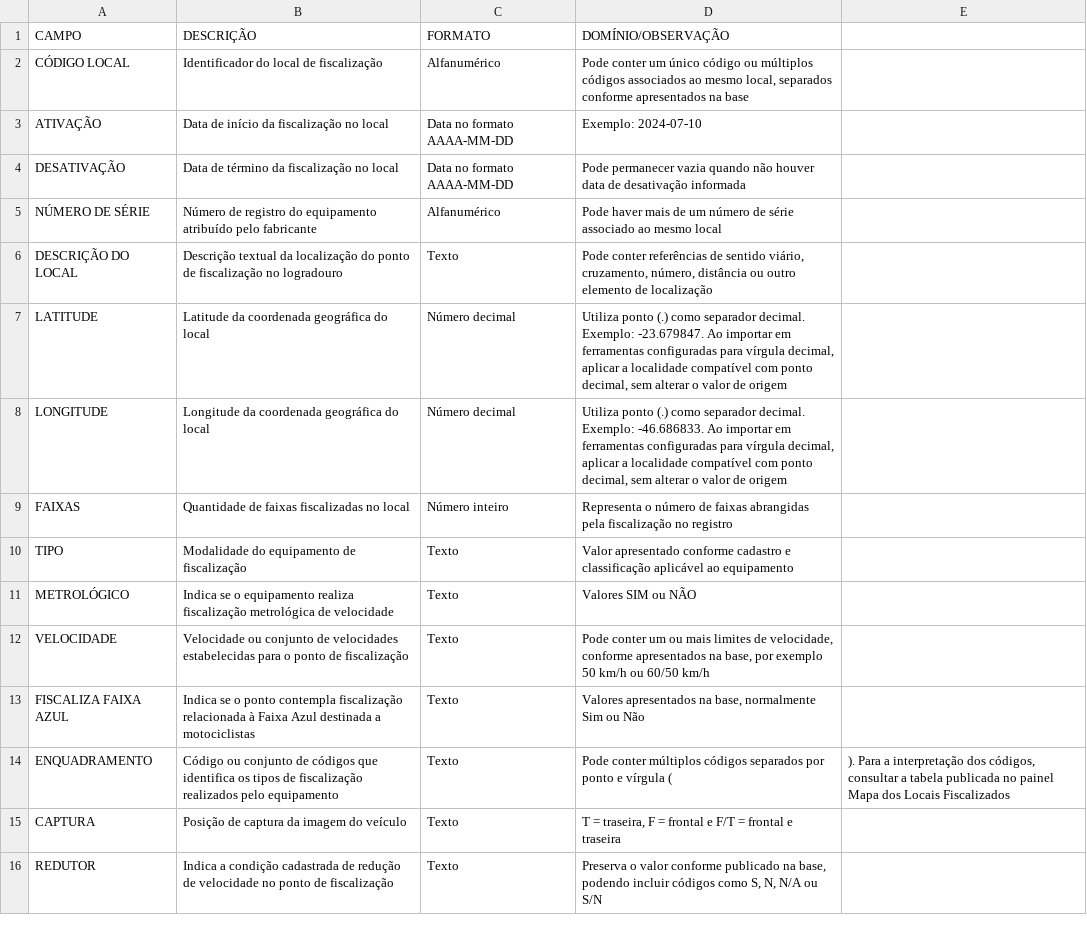
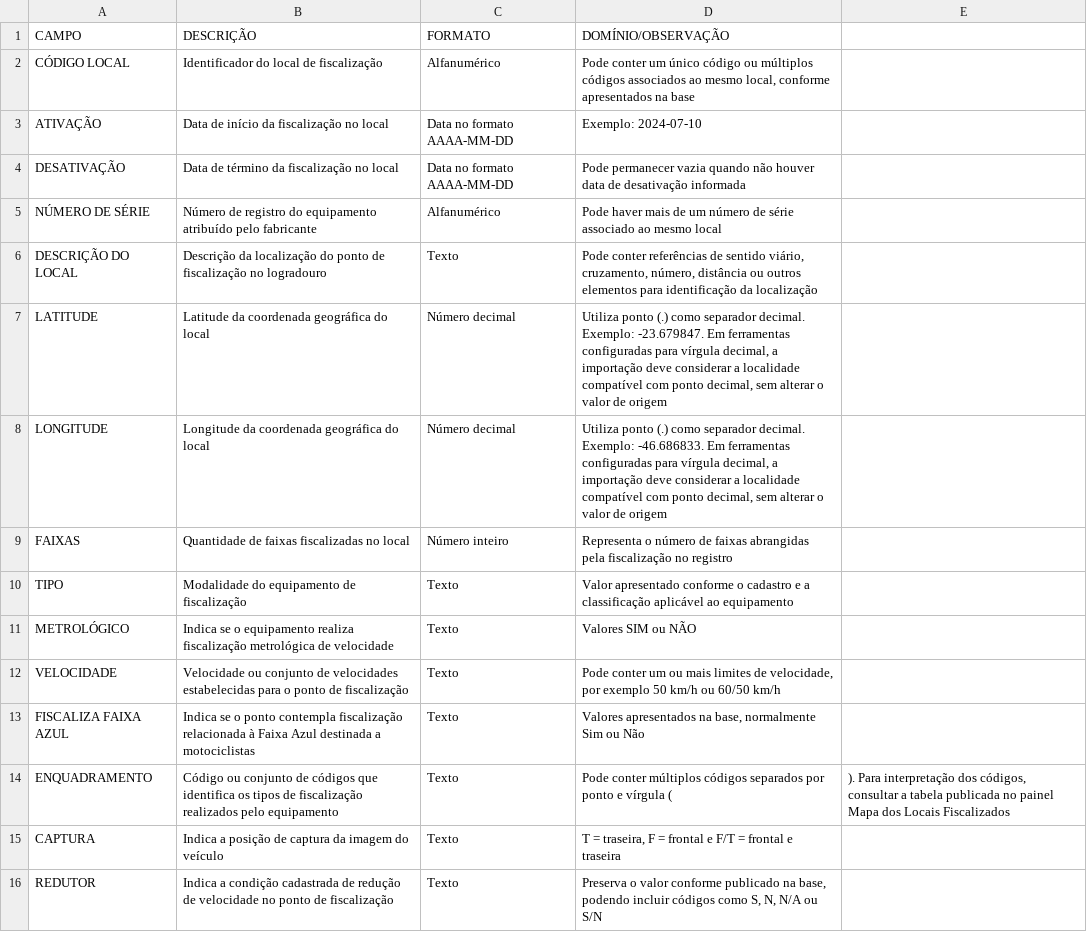
Before and after one commit to cetsp-dados/dados-fiscalizacao-eletronica, a CSV file: Dicionario_Dados_Locais_Fiscalizados.csv, drawn as a sheet; the diff names each change by its address in the sheet, - before the commit and + after, or states it on an @@ line.

Commit message:
Add files via upload
Atualiza base CSV dos locais fiscalizados

```diff
--- a/Dicionario_Dados_Locais_Fiscalizados.csv
+++ b/Dicionario_Dados_Locais_Fiscalizados.csv
-D2 (DOMÍNIO/OBSERVAÇÃO): …mesmo local, separados conforme apresentados…
+D2 (DOMÍNIO/OBSERVAÇÃO): …mesmo local, conforme apresentados…
-B6 (DESCRIÇÃO): Descrição textual da localização…
+B6 (DESCRIÇÃO): Descrição da localização…
-D6 (DOMÍNIO/OBSERVAÇÃO): …distância ou outro elemento de localização
+D6 (DOMÍNIO/OBSERVAÇÃO): …distância ou outros elementos para identificação da localização
-D7 (DOMÍNIO/OBSERVAÇÃO): …Exemplo: -23.679847. Ao importar em ferramentas configuradas para vírgula decimal, aplicar a localidade…
+D7 (DOMÍNIO/OBSERVAÇÃO): …Exemplo: -23.679847. Em ferramentas configuradas para vírgula decimal, a importação deve considerar a localidade…
-D8 (DOMÍNIO/OBSERVAÇÃO): …Exemplo: -46.686833. Ao importar em ferramentas configuradas para vírgula decimal, aplicar a localidade…
+D8 (DOMÍNIO/OBSERVAÇÃO): …Exemplo: -46.686833. Em ferramentas configuradas para vírgula decimal, a importação deve considerar a localidade…
-D10 (DOMÍNIO/OBSERVAÇÃO): …apresentado conforme cadastro e classificação aplicável…
+D10 (DOMÍNIO/OBSERVAÇÃO): …apresentado conforme o cadastro e a classificação aplicável…
-D12 (DOMÍNIO/OBSERVAÇÃO): …de velocidade, conforme apresentados na base, por exemplo…
+D12 (DOMÍNIO/OBSERVAÇÃO): …de velocidade, por exemplo…
-E14: ). Para a interpretação dos…
+E14: ). Para interpretação dos…
-B15 (DESCRIÇÃO): Posição de captura da imagem do veículo
+B15 (DESCRIÇÃO): Indica a posição de captura da imagem do veículo
```
Also changed, not shown: Base_Locais_Fiscalizados.csv, 1 other file.
